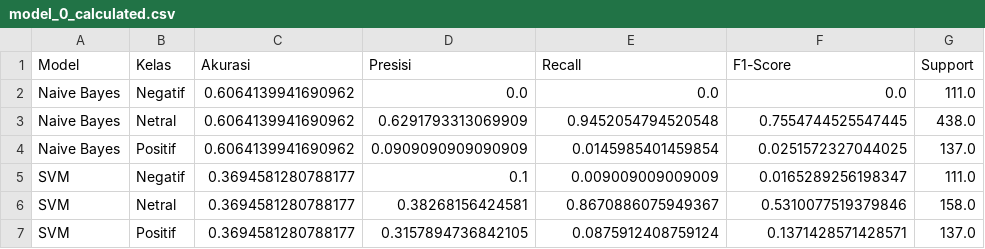
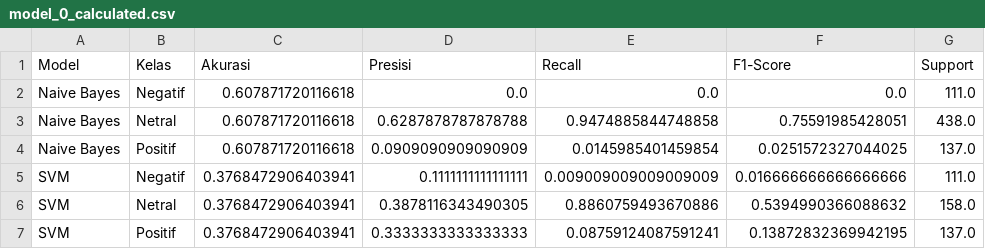
Before and after one commit to ahmadngiliyun00/datacraft, a CSV file: data/processed/model_0_calculated.csv, drawn as a sheet.

```diff
--- a/data/processed/model_0_calculated.csv
+++ b/data/processed/model_0_calculated.csv
@@ -1,7 +1,7 @@
 Model,Kelas,Akurasi,Presisi,Recall,F1-Score,Support
-Naive Bayes,Negatif,0.6064139941690962,0.0,0.0,0.0,111.0
-Naive Bayes,Netral,0.6064139941690962,0.6291793313069909,0.9452054794520548,0.7554744525547445,438.0
-Naive Bayes,Positif,0.6064139941690962,0.0909090909090909,0.0145985401459854,0.0251572327044025,137.0
-SVM,Negatif,0.3694581280788177,0.1,0.009009009009009,0.0165289256198347,111.0
-SVM,Netral,0.3694581280788177,0.38268156424581,0.8670886075949367,0.5310077519379846,158.0
-SVM,Positif,0.3694581280788177,0.3157894736842105,0.0875912408759124,0.1371428571428571,137.0
+Naive Bayes,Negatif,0.607871720116618,0.0,0.0,0.0,111.0
+Naive Bayes,Netral,0.607871720116618,0.6287878787878788,0.9474885844748858,0.75591985428051,438.0
+Naive Bayes,Positif,0.607871720116618,0.0909090909090909,0.0145985401459854,0.0251572327044025,137.0
+SVM,Negatif,0.3768472906403941,0.1111111111111111,0.009009009009009009,0.016666666666666666,111.0
+SVM,Netral,0.3768472906403941,0.3878116343490305,0.8860759493670886,0.5394990366088632,158.0
+SVM,Positif,0.3768472906403941,0.3333333333333333,0.08759124087591241,0.13872832369942195,137.0
```
Also changed, not shown: 24 other files.
